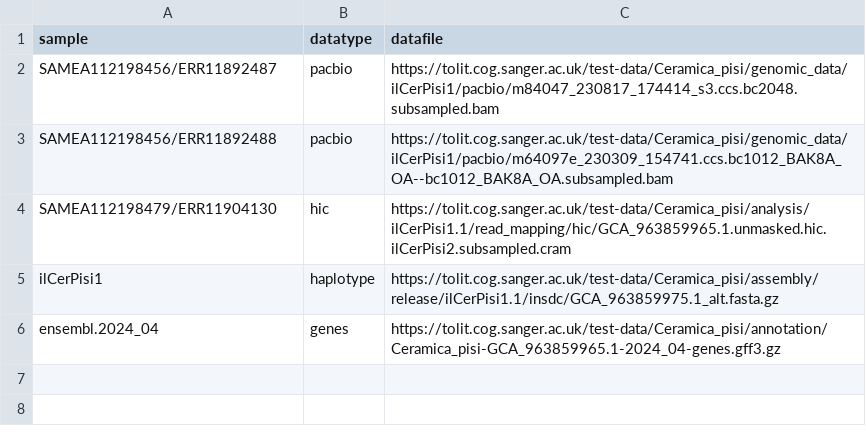
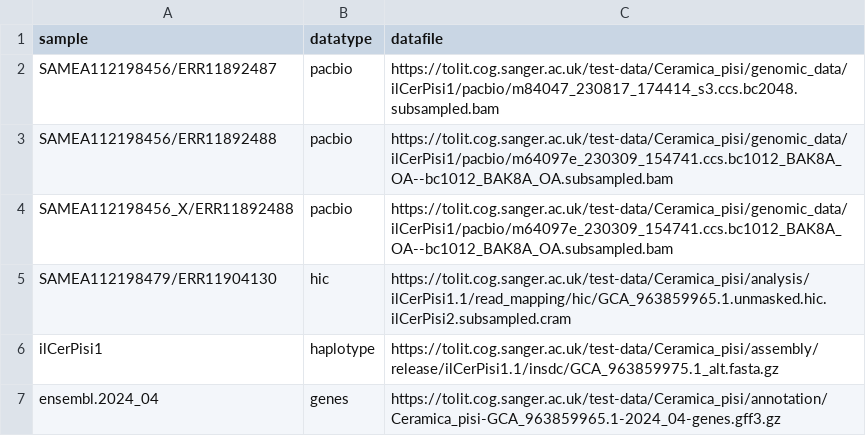
Before and after one commit to sanger-tol/genomenote, a CSV file: assets/samplesheet.csv, drawn as a sheet.

```diff
--- a/assets/samplesheet.csv
+++ b/assets/samplesheet.csv
@@ -3,2 +3,3 @@ SAMEA112198456/ERR11892487,pacbio,https://tolit.cog.sanger.ac.uk/test-data/Ceram
 SAMEA112198456/ERR11892488,pacbio,https://tolit.cog.sanger.ac.uk/test-data/Ceramica_pisi/genomic_data/ilCerPisi1/pacbio/m64097e_230309_154741.ccs.bc1012_BAK8A_OA--bc1012_BAK8A_OA.subsampled.bam
+SAMEA112198456_X/ERR11892488,pacbio,https://tolit.cog.sanger.ac.uk/test-data/Ceramica_pisi/genomic_data/ilCerPisi1/pacbio/m64097e_230309_154741.ccs.bc1012_BAK8A_OA--bc1012_BAK8A_OA.subsampled.bam
 SAMEA112198479/ERR11904130,hic,https://tolit.cog.sanger.ac.uk/test-data/Ceramica_pisi/analysis/ilCerPisi1.1/read_mapping/hic/GCA_963859965.1.unmasked.hic.ilCerPisi2.subsampled.cram
```
Also changed, not shown: 1 other file.
